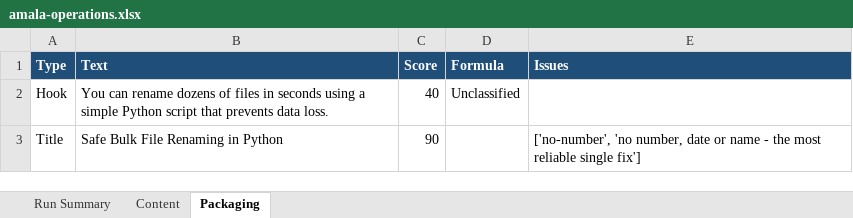
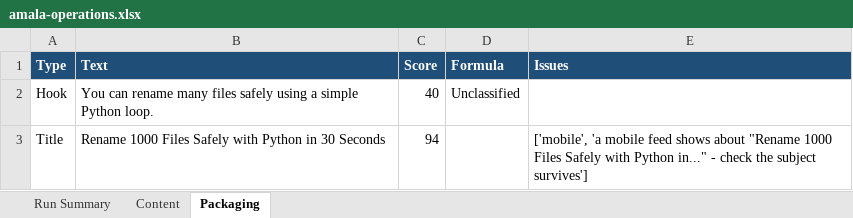
Before and after one commit to amalraj020-a11y/automated-YT-operations, an Excel workbook: reports/latest/amala-operations.xlsx, sheet Packaging, drawn as a sheet; values as stored, in another font and other column widths than the file's, no borders; the diff names each change by its address in the sheet, - before the commit and + after, or states it on an @@ line.

```diff
--- a/reports/latest/amala-operations.xlsx (sheet Packaging)
+++ b/reports/latest/amala-operations.xlsx (sheet Packaging)
-B2 (Text): …can rename dozens of files in seconds using a simple Python script that prevents data loss.
+B2 (Text): …can rename many files safely using a simple Python loop.
-B3 (Text): Safe Bulk File Renaming in Python
+B3 (Text): Rename 1000 Files Safely with Python in 30 Seconds
-C3 (Score): 90
+C3 (Score): 94
-E3 (Issues): ['no-number', 'no number, date or name - the most reliable single fix']
+E3 (Issues): ['mobile', 'a mobile feed shows about "Rename 1000 Files Safely with Python in..." - check the subject survives']
```
Also changed, not shown: sheet Run Summary, sheet Content.
